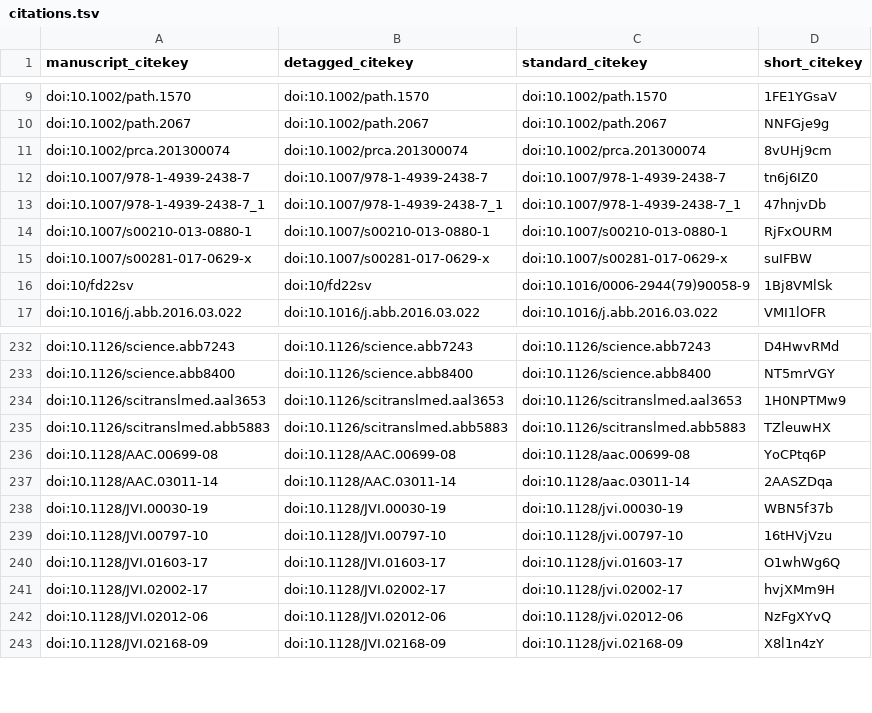
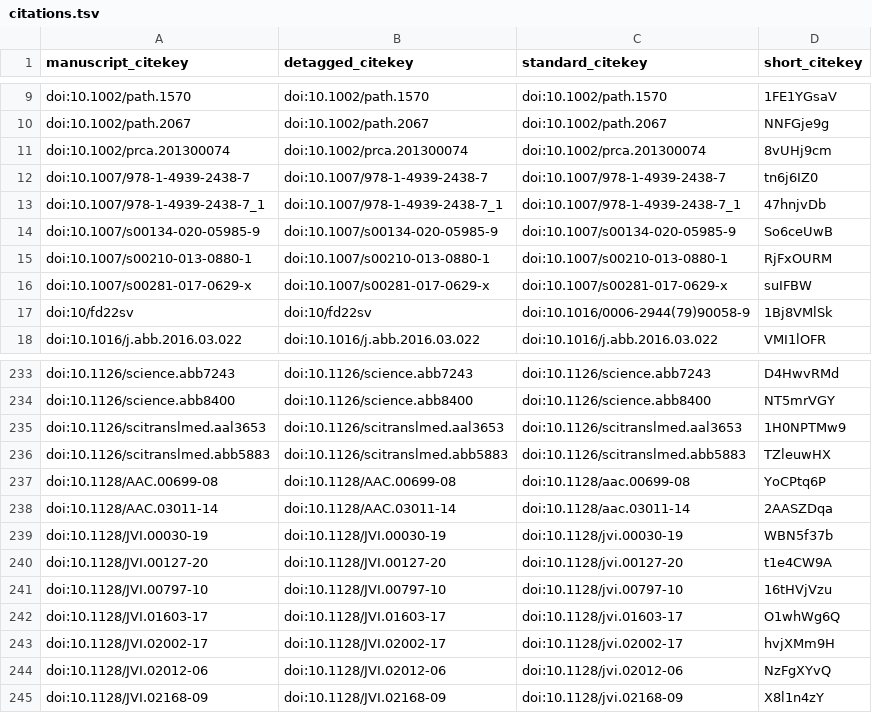
Before and after one commit to greenelab/covid19-review, a TSV file: citations.tsv, drawn as a sheet; only a part is shown, gaps mark what is left out.

```diff
--- a/citations.tsv
+++ b/citations.tsv
@@ -13,2 +13,3 @@ doi:10.1007/978-1-4939-2438-7	doi:10.1007/978-1-4939-2438-7	doi:10.1007/978-1-49
 doi:10.1007/978-1-4939-2438-7_1	doi:10.1007/978-1-4939-2438-7_1	doi:10.1007/978-1-4939-2438-7_1	47hnjvDb
+doi:10.1007/s00134-020-05985-9	doi:10.1007/s00134-020-05985-9	doi:10.1007/s00134-020-05985-9	So6ceUwB
 doi:10.1007/s00210-013-0880-1	doi:10.1007/s00210-013-0880-1	doi:10.1007/s00210-013-0880-1	RjFxOURM
@@ -238,2 +239,3 @@ doi:10.1128/AAC.03011-14	doi:10.1128/AAC.03011-14	doi:10.1128/aac.03011-14	2AASZ
 doi:10.1128/JVI.00030-19	doi:10.1128/JVI.00030-19	doi:10.1128/jvi.00030-19	WBN5f37b
+doi:10.1128/JVI.00127-20	doi:10.1128/JVI.00127-20	doi:10.1128/jvi.00127-20	t1e4CW9A
 doi:10.1128/JVI.00797-10	doi:10.1128/JVI.00797-10	doi:10.1128/jvi.00797-10	16tHVjVzu
```
Also changed, not shown: sources_cross_reference.tsv, 5 other files.
